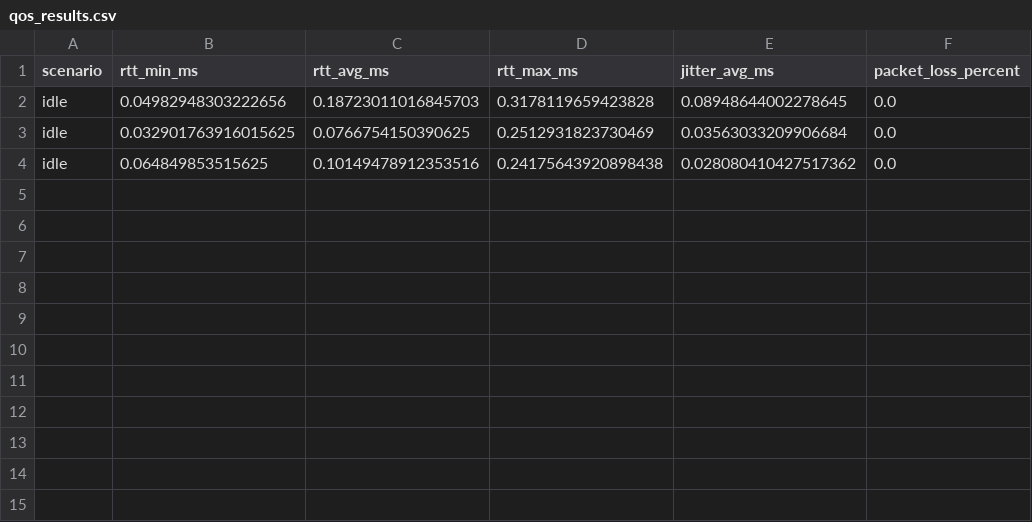
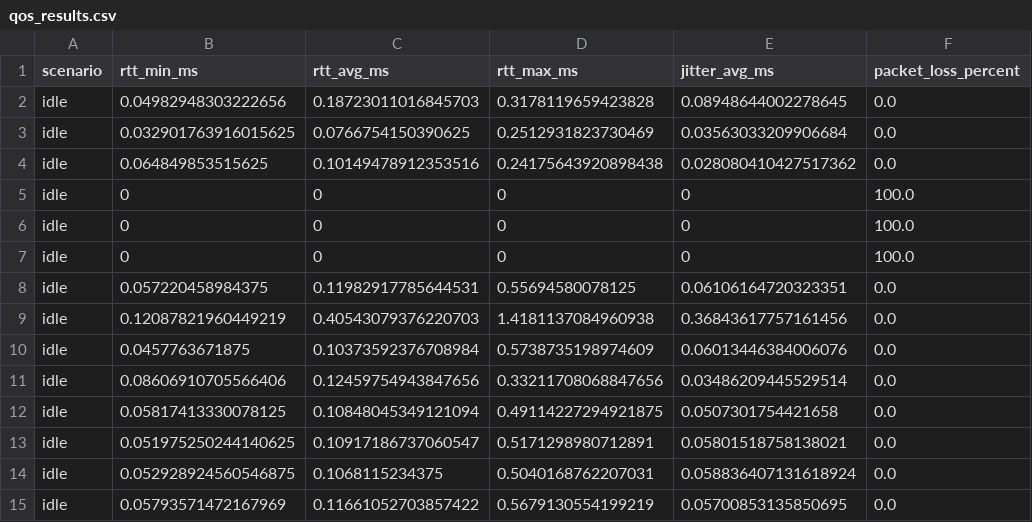
Before and after one commit to alifitorabbani/Tubes-Jaringan-Komputer, a CSV file: qos_results.csv, drawn as a sheet.

Commit message:
Update config for local testing + add Wireshark capture results

```diff
--- a/qos_results.csv
+++ b/qos_results.csv
@@ -4 +4,12 @@ idle,0.032901763916015625,0.0766754150390625,0.2512931823730469,0.03563033209906
 idle,0.064849853515625,0.10149478912353516,0.24175643920898438,0.028080410427517362,0.0
+idle,0,0,0,0,100.0
+idle,0,0,0,0,100.0
+idle,0,0,0,0,100.0
+idle,0.057220458984375,0.11982917785644531,0.55694580078125,0.06106164720323351,0.0
+idle,0.12087821960449219,0.40543079376220703,1.4181137084960938,0.36843617757161456,0.0
+idle,0.0457763671875,0.10373592376708984,0.5738735198974609,0.06013446384006076,0.0
+idle,0.08606910705566406,0.12459754943847656,0.33211708068847656,0.03486209445529514,0.0
+idle,0.05817413330078125,0.10848045349121094,0.49114227294921875,0.0507301754421658,0.0
+idle,0.051975250244140625,0.10917186737060547,0.5171298980712891,0.05801518758138021,0.0
+idle,0.052928924560546875,0.1068115234375,0.5040168762207031,0.058836407131618924,0.0
+idle,0.05793571472167969,0.11661052703857422,0.5679130554199219,0.05700853135850695,0.0
```
Also changed, not shown: 4 other files.
